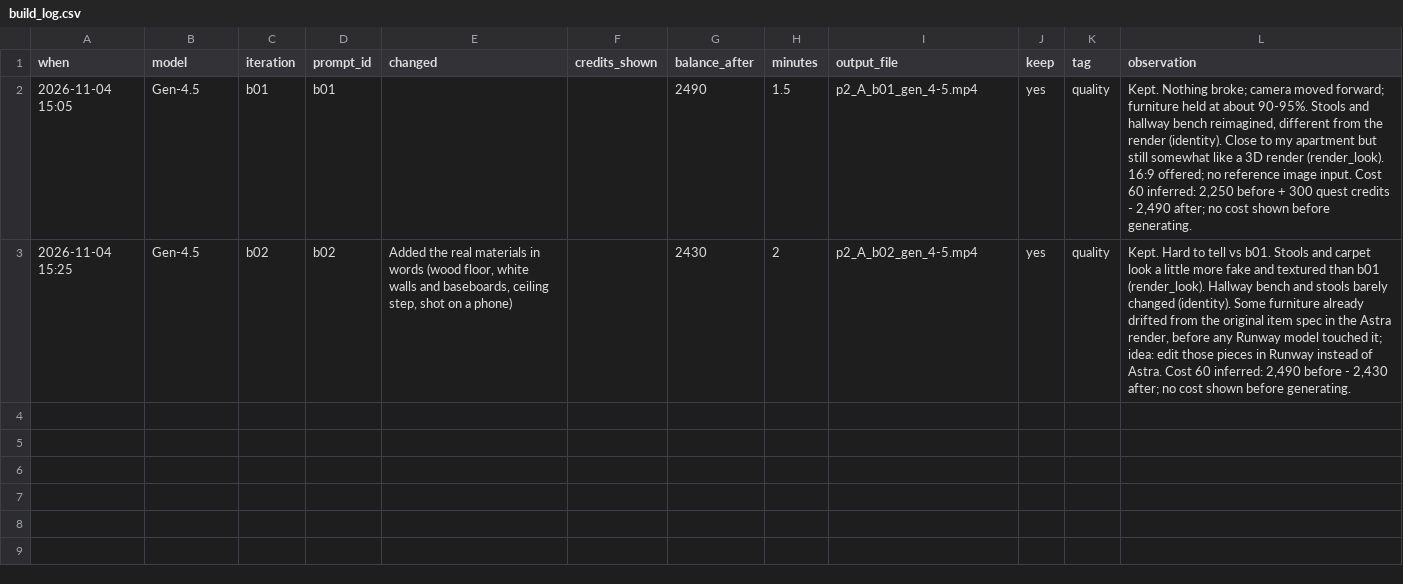
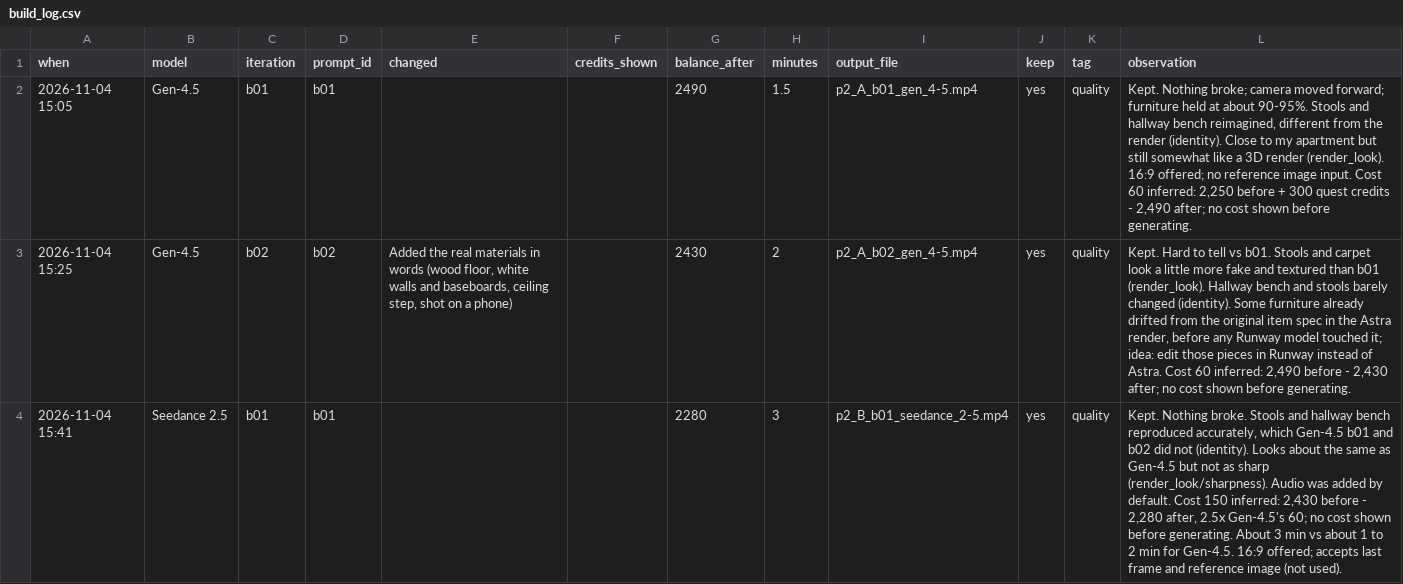
Before and after one commit to helenhshim/runway-apt-sim, a CSV file: p2/build_log.csv, drawn as a sheet.

```diff
--- a/p2/build_log.csv
+++ b/p2/build_log.csv
@@ -3 +3,2 @@ when,model,iteration,prompt_id,changed,credits_shown,balance_after,minutes,outpu
 2026-11-04 15:25,Gen-4.5,b02,b02,"Added the real materials in words (wood floor, white walls and baseboards, ceiling step, shot on a phone)",,2430,2,p2_A_b02_gen_4-5.mp4,yes,quality,"Kept. Hard to tell vs b01. Stools and carpet look a little more fake and textured than b01 (render_look). Hallway bench and stools barely changed (identity). Some furniture already drifted from the original item spec in the Astra render, before any Runway model touched it; idea: edit those pieces in Runway instead of Astra. Cost 60 inferred: 2,490 before - 2,430 after; no cost shown before generating."
+2026-11-04 15:41,Seedance 2.5,b01,b01,,,2280,3,p2_B_b01_seedance_2-5.mp4,yes,quality,"Kept. Nothing broke. Stools and hallway bench reproduced accurately, which Gen-4.5 b01 and b02 did not (identity). Looks about the same as Gen-4.5 but not as sharp (render_look/sharpness). Audio was added by default. Cost 150 inferred: 2,430 before - 2,280 after, 2.5x Gen-4.5's 60; no cost shown before generating. About 3 min vs about 1 to 2 min for Gen-4.5. 16:9 offered; accepts last frame and reference image (not used)."
```
